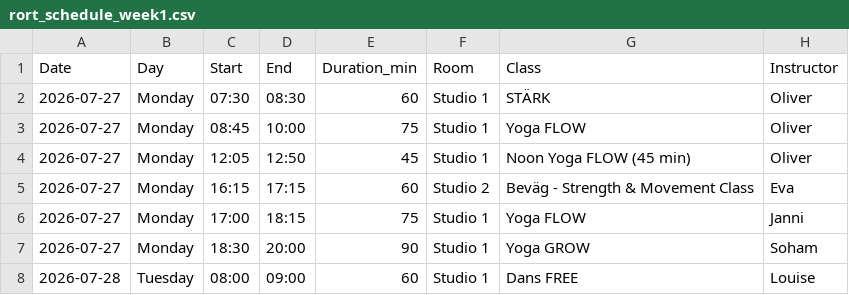
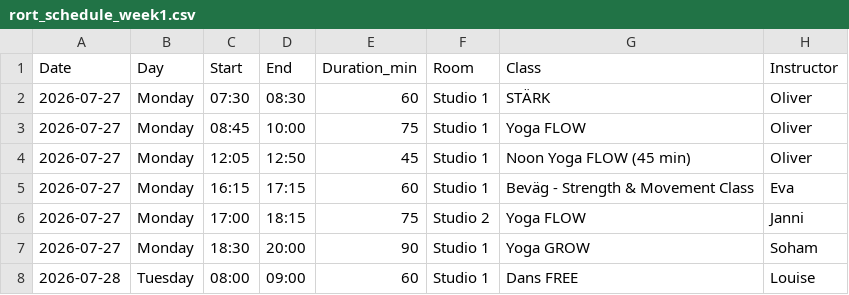
Before and after one commit to FreddyAngelo/rort-calendar, a CSV file: data/rort_schedule_week1.csv, drawn as a sheet; only a part is shown.

```diff
--- a/data/rort_schedule_week1.csv
+++ b/data/rort_schedule_week1.csv
@@ -4,4 +4,4 @@ Date,Day,Start,End,Duration_min,Room,Class,Instructor
 2026-07-27,Monday,12:05,12:50,45,Studio 1,Noon Yoga FLOW (45 min),Oliver
-2026-07-27,Monday,16:15,17:15,60,Studio 2,Beväg - Strength & Movement Class,Eva
-2026-07-27,Monday,17:00,18:15,75,Studio 1,Yoga FLOW,Janni
+2026-07-27,Monday,16:15,17:15,60,Studio 1,Beväg - Strength & Movement Class,Eva
+2026-07-27,Monday,17:00,18:15,75,Studio 2,Yoga FLOW,Janni
 2026-07-27,Monday,18:30,20:00,90,Studio 1,Yoga GROW,Soham
```
